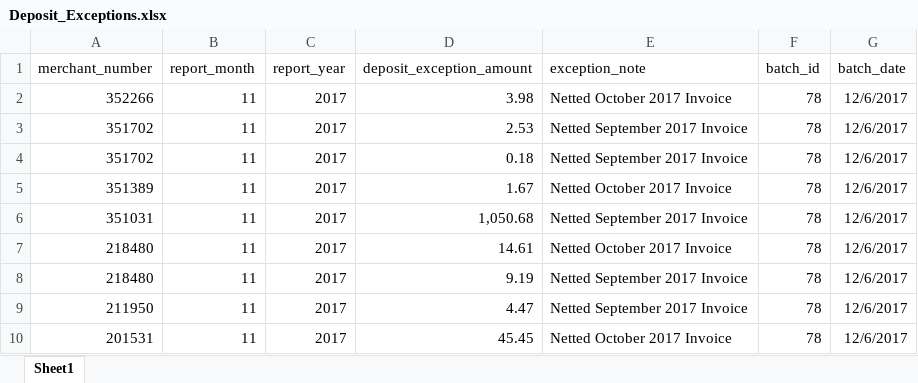
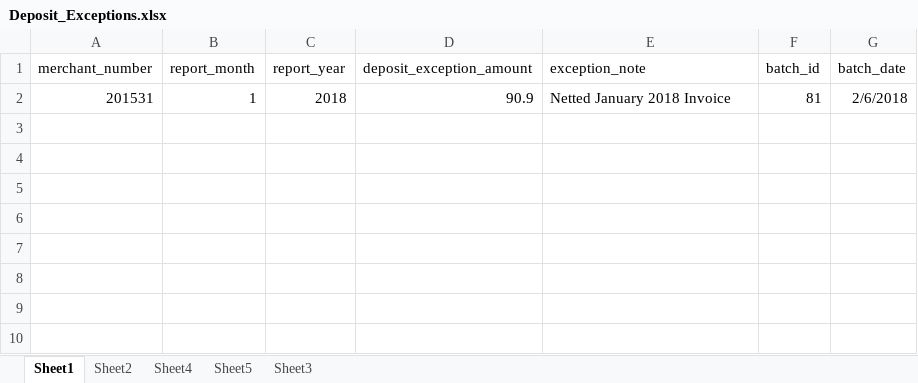
Before and after one commit to JRockCVET/dvm_dl1_alteryx, an Excel workbook: Month_End/Deposit_Exceptions.xlsx, sheet Sheet1, drawn as a sheet; values as stored, in another font and other column widths than the file's, no borders; removed rows and columns are numbered as before the commit, all else as after; the diff names each change by its address in the sheet, - before the commit and + after, or states it on an @@ line.

```diff
--- a/Month_End/Deposit_Exceptions.xlsx (sheet Sheet1)
+++ b/Month_End/Deposit_Exceptions.xlsx (sheet Sheet1)
+sheet tab: Sheet2
+sheet tab: Sheet4
+sheet tab: Sheet5
+sheet tab: Sheet3
-row 2: 352266 | 11 | 2017 | 3.98 | Netted October 2017 Invoice | 78 | 12/6/2017
-row 3: 351702 | 11 | 2017 | 2.53 | Netted September 2017 Invoice | 78 | 12/6/2017
-row 4: 351702 | 11 | 2017 | 0.18 | Netted September 2017 Invoice | 78 | 12/6/2017
-row 5: 351389 | 11 | 2017 | 1.67 | Netted October 2017 Invoice | 78 | 12/6/2017
-row 6: 351031 | 11 | 2017 | 1,050.68 | Netted September 2017 Invoice | 78 | 12/6/2017
-row 7: 218480 | 11 | 2017 | 14.61 | Netted October 2017 Invoice | 78 | 12/6/2017
-row 8: 218480 | 11 | 2017 | 9.19 | Netted September 2017 Invoice | 78 | 12/6/2017
-row 9: 211950 | 11 | 2017 | 4.47 | Netted September 2017 Invoice | 78 | 12/6/2017
-row 10: 201531 | 11 | 2017 | 45.45 | Netted October 2017 Invoice | 78 | 12/6/2017
+row 2: 201531 | 1 | 2018 | 90.9 | Netted January 2018 Invoice | 81 | 2/6/2018
```
Also changed, not shown: 1 other file.
